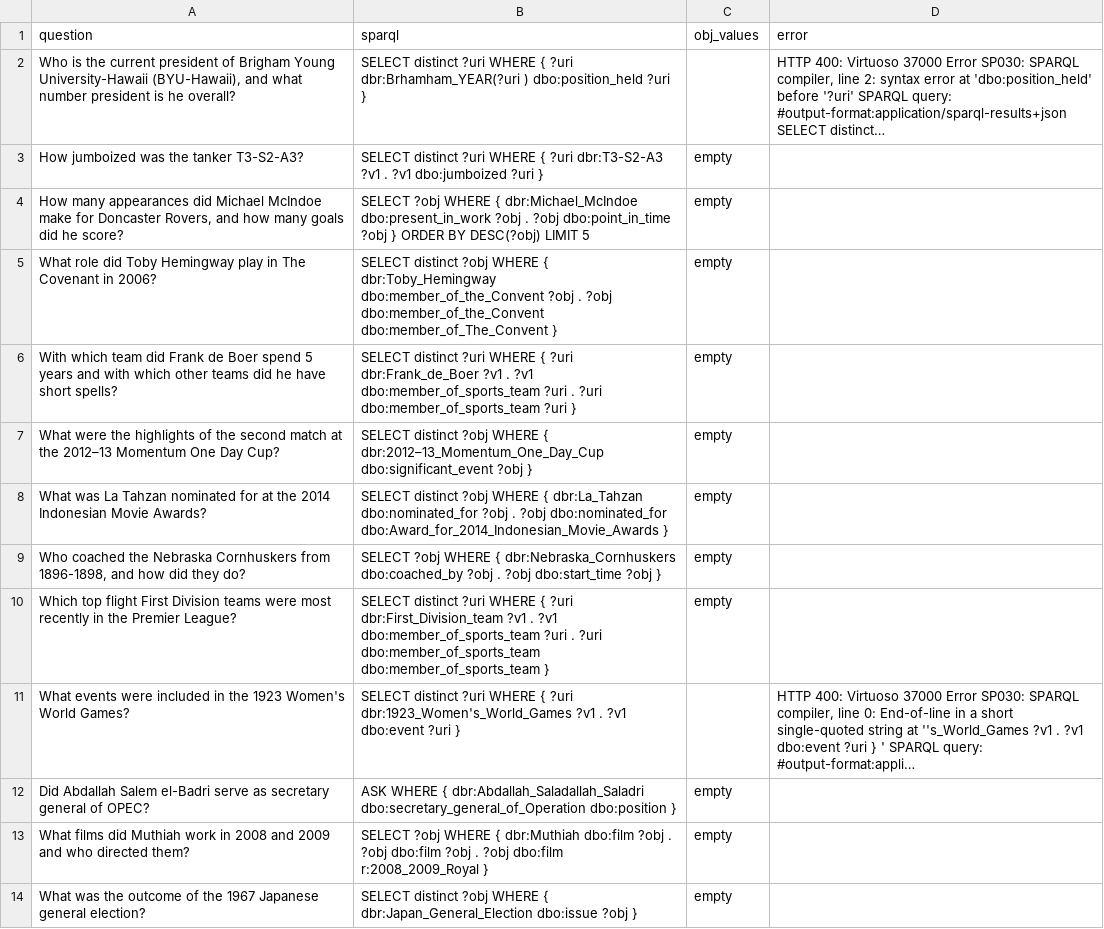
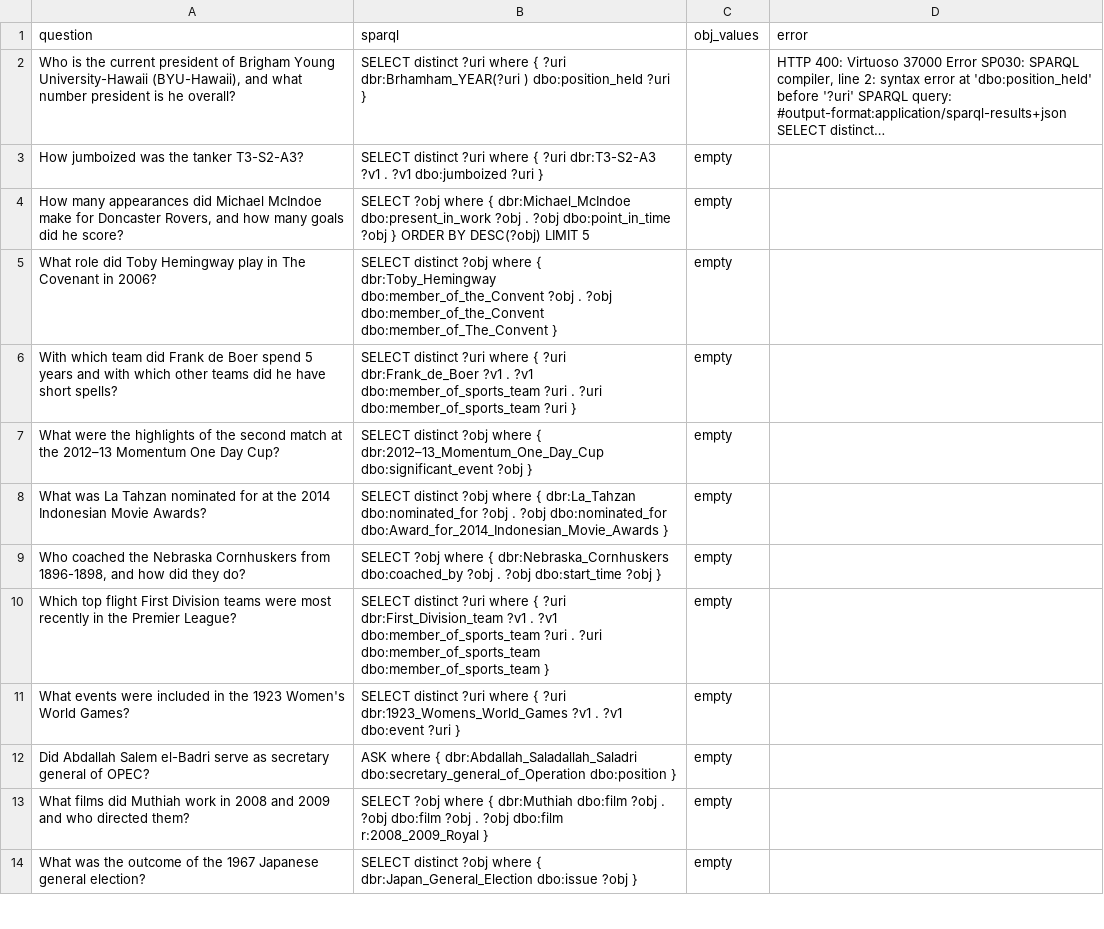
Before and after one commit to Bluebear77/BubbleGum, a CSV file: TableInstruct/Question Answering/SPARQL/DB-T5-small-qald9/fetaqa_train_7325-50.csv, drawn as a sheet; only a part is shown; the diff covers the shown part only.

```diff
--- a/TableInstruct/Question Answering/SPARQL/DB-T5-small-qald9/fetaqa_train_7325-50.csv
+++ b/TableInstruct/Question Answering/SPARQL/DB-T5-small-qald9/fetaqa_train_7325-50.csv
@@ -1,14 +1,14 @@
 question,sparql,obj_values,error
-"Who is the current president of Brigham Young University-Hawaii (BYU-Hawaii), and what number president is he overall?",SELECT distinct ?uri WHERE { ?uri dbr:Brhamham_YEAR(?uri ) dbo:position_held ?uri },,"HTTP 400: Virtuoso 37000 Error SP030: SPARQL compiler, line 2: syntax error at 'dbo:position_held' before '?uri'  SPARQL query: #output-format:application/sparql-results+json SELECT distinct…"
-How jumboized was the tanker T3-S2-A3?,SELECT distinct ?uri WHERE { ?uri dbr:T3-S2-A3 ?v1 . ?v1 dbo:jumboized ?uri },empty,
-"How many appearances did Michael McIndoe make for Doncaster Rovers, and how many goals did he score?",SELECT ?obj WHERE { dbr:Michael_McIndoe dbo:present_in_work ?obj . ?obj dbo:point_in_time ?obj } ORDER BY DESC(?obj) LIMIT 5,empty,
-What role did Toby Hemingway play in The Covenant in 2006?,SELECT distinct ?obj WHERE { dbr:Toby_Hemingway dbo:member_of_the_Convent ?obj . ?obj dbo:member_of_the_Convent dbo:member_of_The_Convent },empty,
-With which team did Frank de Boer spend 5 years and with which other teams did he have short spells?,SELECT distinct ?uri WHERE { ?uri dbr:Frank_de_Boer ?v1 . ?v1 dbo:member_of_sports_team ?uri . ?uri dbo:member_of_sports_team ?uri },empty,
-What were the highlights of the second match at the 2012–13 Momentum One Day Cup?,SELECT distinct ?obj WHERE { dbr:2012–13_Momentum_One_Day_Cup dbo:significant_event ?obj },empty,
-What was La Tahzan nominated for at the 2014 Indonesian Movie Awards?,SELECT distinct ?obj WHERE { dbr:La_Tahzan dbo:nominated_for ?obj . ?obj dbo:nominated_for dbo:Award_for_2014_Indonesian_Movie_Awards },empty,
-"Who coached the Nebraska Cornhuskers from 1896-1898, and how did they do?",SELECT ?obj WHERE { dbr:Nebraska_Cornhuskers dbo:coached_by ?obj . ?obj dbo:start_time ?obj },empty,
-Which top flight First Division teams were most recently in the Premier League?,SELECT distinct ?uri WHERE { ?uri dbr:First_Division_team ?v1 . ?v1 dbo:member_of_sports_team ?uri . ?uri dbo:member_of_sports_team dbo:member_of_sports_team },empty,
-What events were included in the 1923 Women's World Games?,SELECT distinct ?uri WHERE { ?uri dbr:1923_Women's_World_Games ?v1 . ?v1 dbo:event ?uri },,"HTTP 400: Virtuoso 37000 Error SP030: SPARQL compiler, line 0: End-of-line in a short single-quoted string at ''s_World_Games ?v1 . ?v1 dbo:event ?uri } '  SPARQL query: #output-format:appli…"
-Did Abdallah Salem el-Badri serve as secretary general of OPEC?,ASK WHERE { dbr:Abdallah_Saladallah_Saladri dbo:secretary_general_of_Operation dbo:position },empty,
-What films did Muthiah work in 2008 and 2009 and who directed them?,SELECT ?obj WHERE { dbr:Muthiah dbo:film ?obj . ?obj dbo:film ?obj . ?obj dbo:film r:2008_2009_Royal },empty,
-What was the outcome of the 1967 Japanese general election?,SELECT distinct ?obj WHERE { dbr:Japan_General_Election dbo:issue ?obj },empty,
+"Who is the current president of Brigham Young University-Hawaii (BYU-Hawaii), and what number president is he overall?",SELECT distinct ?uri where { ?uri dbr:Brhamham_YEAR(?uri ) dbo:position_held ?uri },,"HTTP 400: Virtuoso 37000 Error SP030: SPARQL compiler, line 2: syntax error at 'dbo:position_held' before '?uri'  SPARQL query: #output-format:application/sparql-results+json SELECT distinct…"
+How jumboized was the tanker T3-S2-A3?,SELECT distinct ?uri where { ?uri dbr:T3-S2-A3 ?v1 . ?v1 dbo:jumboized ?uri },empty,
+"How many appearances did Michael McIndoe make for Doncaster Rovers, and how many goals did he score?",SELECT ?obj where { dbr:Michael_McIndoe dbo:present_in_work ?obj . ?obj dbo:point_in_time ?obj } ORDER BY DESC(?obj) LIMIT 5,empty,
+What role did Toby Hemingway play in The Covenant in 2006?,SELECT distinct ?obj where { dbr:Toby_Hemingway dbo:member_of_the_Convent ?obj . ?obj dbo:member_of_the_Convent dbo:member_of_The_Convent },empty,
+With which team did Frank de Boer spend 5 years and with which other teams did he have short spells?,SELECT distinct ?uri where { ?uri dbr:Frank_de_Boer ?v1 . ?v1 dbo:member_of_sports_team ?uri . ?uri dbo:member_of_sports_team ?uri },empty,
+What were the highlights of the second match at the 2012–13 Momentum One Day Cup?,SELECT distinct ?obj where { dbr:2012–13_Momentum_One_Day_Cup dbo:significant_event ?obj },empty,
+What was La Tahzan nominated for at the 2014 Indonesian Movie Awards?,SELECT distinct ?obj where { dbr:La_Tahzan dbo:nominated_for ?obj . ?obj dbo:nominated_for dbo:Award_for_2014_Indonesian_Movie_Awards },empty,
+"Who coached the Nebraska Cornhuskers from 1896-1898, and how did they do?",SELECT ?obj where { dbr:Nebraska_Cornhuskers dbo:coached_by ?obj . ?obj dbo:start_time ?obj },empty,
+Which top flight First Division teams were most recently in the Premier League?,SELECT distinct ?uri where { ?uri dbr:First_Division_team ?v1 . ?v1 dbo:member_of_sports_team ?uri . ?uri dbo:member_of_sports_team dbo:member_of_sports_team },empty,
+What events were included in the 1923 Women's World Games?,SELECT distinct ?uri where { ?uri dbr:1923_Womens_World_Games ?v1 . ?v1 dbo:event ?uri },empty,
+Did Abdallah Salem el-Badri serve as secretary general of OPEC?,ASK where { dbr:Abdallah_Saladallah_Saladri dbo:secretary_general_of_Operation dbo:position },empty,
+What films did Muthiah work in 2008 and 2009 and who directed them?,SELECT ?obj where { dbr:Muthiah dbo:film ?obj . ?obj dbo:film ?obj . ?obj dbo:film r:2008_2009_Royal },empty,
+What was the outcome of the 1967 Japanese general election?,SELECT distinct ?obj where { dbr:Japan_General_Election dbo:issue ?obj },empty,
```
Also changed, not shown: 59 edited cells elsewhere in this file, TableInstruct/Question Answering/SPARQL/DB-T5-small-qald9/fetaqa_test-50.csv, TableInstruct/Question Answering/SPARQL/DB-T5-small-qald9/hitab_test-50.csv, 14 other files.
